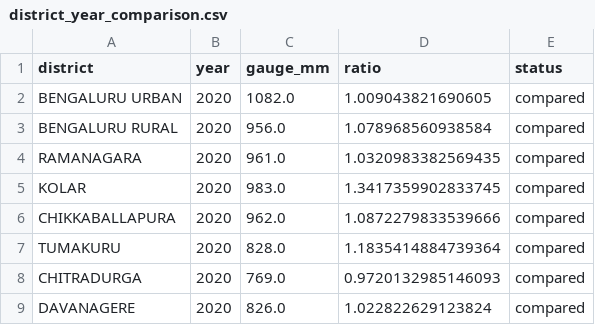
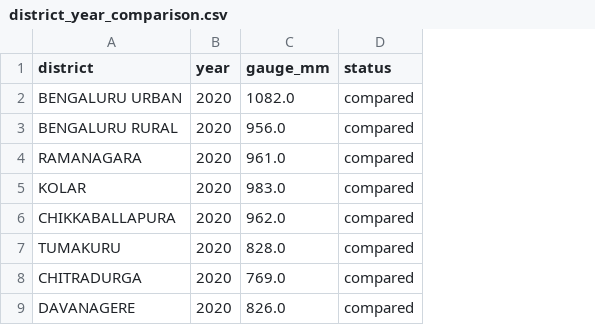
Before and after one commit to Joepikka/monsoon-atlas, a CSV file: reports/eda/02_ka_rain/district_year_comparison.csv, drawn as a sheet; only a part is shown; the diff names each change by its address in the sheet, - before the commit and + after, or states it on an @@ line.

```diff
--- a/reports/eda/02_ka_rain/district_year_comparison.csv
+++ b/reports/eda/02_ka_rain/district_year_comparison.csv
-column D (ratio), rows 2-9: 1.009043821690605 | 1.078968560938584 | 1.0320983382569435 | 1.3417359902833745 | 1.0872279833539666 | 1.1835414884739364 | 0.9720132985146093 | 1.022822629123824
```
Also changed, not shown: 13 other files.
